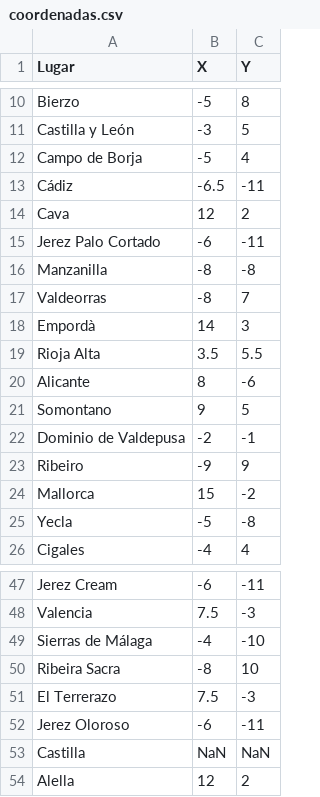
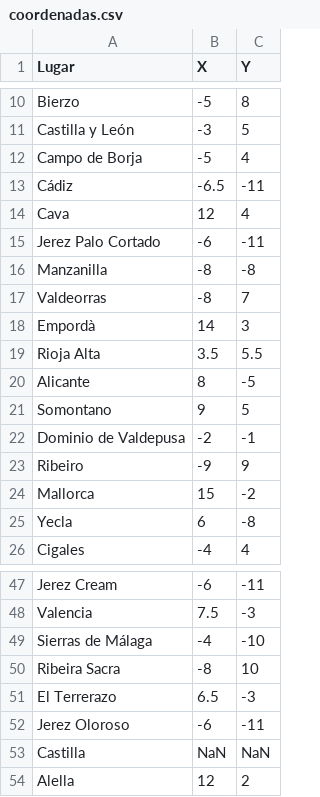
Before and after one commit to antoniorivasmacias/PracticaVD, a CSV file: coordenadas.csv, drawn as a sheet; only a part is shown, gaps mark what is left out.

Commit message:
Update coordenadas.csv

```diff
--- a/coordenadas.csv
+++ b/coordenadas.csv
@@ -13,3 +13,3 @@ Campo de Borja,-5,4
 Cádiz,-6.5,-11
-Cava,12,2
+Cava,12,4
 Jerez Palo Cortado,-6,-11
@@ -19,3 +19,3 @@ Empordà,14,3
 Rioja Alta,3.5,5.5
-Alicante,8,-6
+Alicante,8,-5
 Somontano,9,5
@@ -24,3 +24,3 @@ Ribeiro,-9,9
 Mallorca,15,-2
-Yecla,-5,-8
+Yecla,6,-8
 Cigales,-4,4
@@ -50,3 +50,3 @@ Sierras de Málaga,-4,-10
 Ribeira Sacra,-8,10
-El Terrerazo,7.5,-3
+El Terrerazo,6.5,-3
 Jerez Oloroso,-6,-11
```
